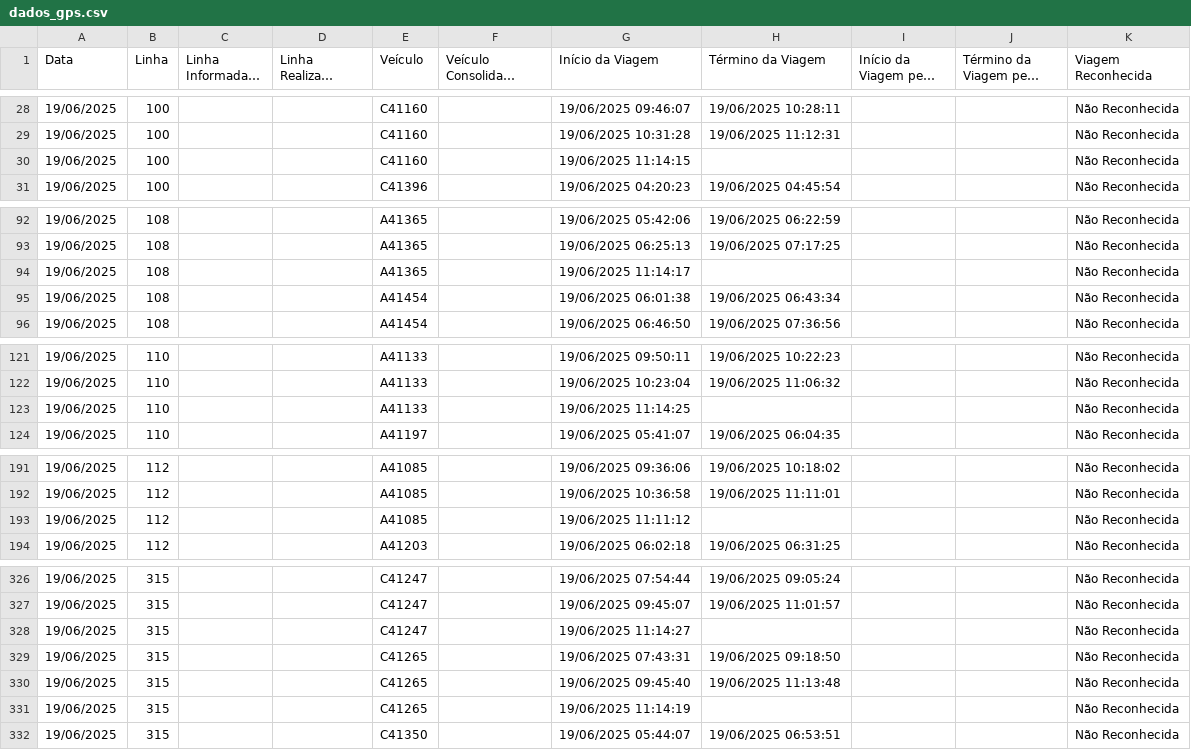
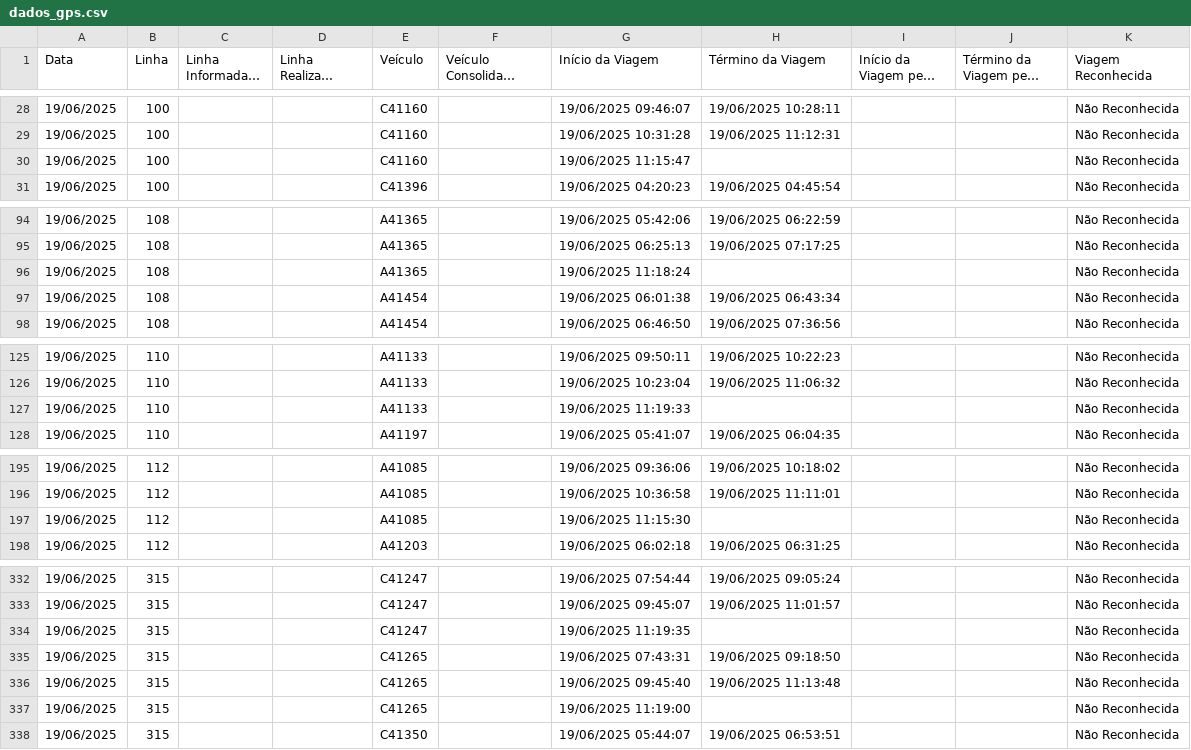
Before and after one commit to schuabi/painel_gps, a CSV file: dados/dados_gps.csv, drawn as a sheet; only a part is shown, gaps mark what is left out; long unchanged cells end in …; the diff covers the shown part only.

```diff
--- a/dados/dados_gps.csv
+++ b/dados/dados_gps.csv
@@ -29,3 +29,3 @@
 19/06/2025;100;;;C41160;;19/06/2025 10:31:28;19/06/2025 11:12:31;;;Não Reconhecida
-19/06/2025;100;;;C41160;;19/06/2025 11:14:15;;;;Não Reconhecida
+19/06/2025;100;;;C41160;;19/06/2025 11:15:47;;;;Não Reconhecida
 19/06/2025;100;;;C41396;;19/06/2025 04:20:23;19/06/2025 04:45:54;;;Não Reconhecida
@@ -93,3 +95,3 @@
 19/06/2025;108;;;A41365;;19/06/2025 06:25:13;19/06/2025 07:17:25;;;Não Reconhecida
-19/06/2025;108;;;A41365;;19/06/2025 11:14:17;;;;Não Reconhecida
+19/06/2025;108;;;A41365;;19/06/2025 11:18:24;;;;Não Reconhecida
 19/06/2025;108;;;A41454;;19/06/2025 06:01:38;19/06/2025 06:43:34;;;Não Reconhecida
@@ -122,3 +126,3 @@
 19/06/2025;110;;;A41133;;19/06/2025 10:23:04;19/06/2025 11:06:32;;;Não Reconhecida
-19/06/2025;110;;;A41133;;19/06/2025 11:14:25;;;;Não Reconhecida
+19/06/2025;110;;;A41133;;19/06/2025 11:19:33;;;;Não Reconhecida
 19/06/2025;110;;;A41197;;19/06/2025 05:41:07;19/06/2025 06:04:35;;;Não Reconhecida
@@ -192,3 +196,3 @@
 19/06/2025;112;;;A41085;;19/06/2025 10:36:58;19/06/2025 11:11:01;;;Não Reconhecida
-19/06/2025;112;;;A41085;;19/06/2025 11:11:12;;;;Não Reconhecida
+19/06/2025;112;;;A41085;;19/06/2025 11:15:30;;;;Não Reconhecida
 19/06/2025;112;;;A41203;;19/06/2025 06:02:18;19/06/2025 06:31:25;;;Não Reconhecida
@@ -327,6 +333,6 @@
 19/06/2025;315;;;C41247;;19/06/2025 09:45:07;19/06/2025 11:01:57;;;Não Reconhecida
-19/06/2025;315;;;C41247;;19/06/2025 11:14:27;;;;Não Reconhecida
+19/06/2025;315;;;C41247;;19/06/2025 11:19:35;;;;Não Reconhecida
 19/06/2025;315;;;C41265;;19/06/2025 07:43:31;19/06/2025 09:18:50;;;Não Reconhecida
 19/06/2025;315;;;C41265;;19/06/2025 09:45:40;19/06/2025 11:13:48;;;Não Reconhecida
-19/06/2025;315;;;C41265;;19/06/2025 11:14:19;;;;Não Reconhecida
+19/06/2025;315;;;C41265;;19/06/2025 11:19:00;;;;Não Reconhecida
 19/06/2025;315;;;C41350;;19/06/2025 05:44:07;19/06/2025 06:53:51;;;Não Reconhecida
```
Also changed, not shown: 9 added rows, 1 removed row and 19 edited cells elsewhere in this file.
